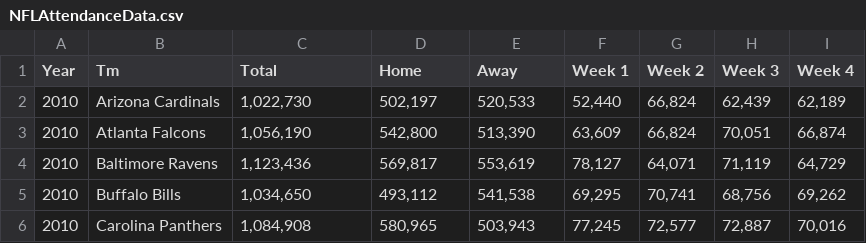
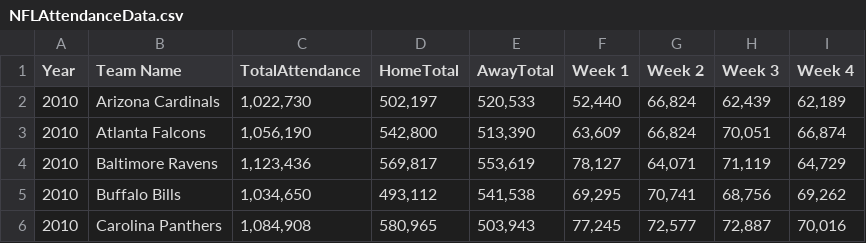
Before and after one commit to ofuentes7/DA6223Project, a CSV file: NFLAttendanceData.csv, drawn as a sheet; only a part is shown; the diff names each change by its address in the sheet, - before the commit and + after, or states it on an @@ line.

```diff
--- a/NFLAttendanceData.csv
+++ b/NFLAttendanceData.csv
-B1: Tm
+B1: Team Name
-C1: Total
+C1: TotalAttendance
-D1: Home
+D1: HomeTotal
-E1: Away
+E1: AwayTotal
```
Also changed, not shown: 2014-average-ticket-price.csv, 5 other files.
